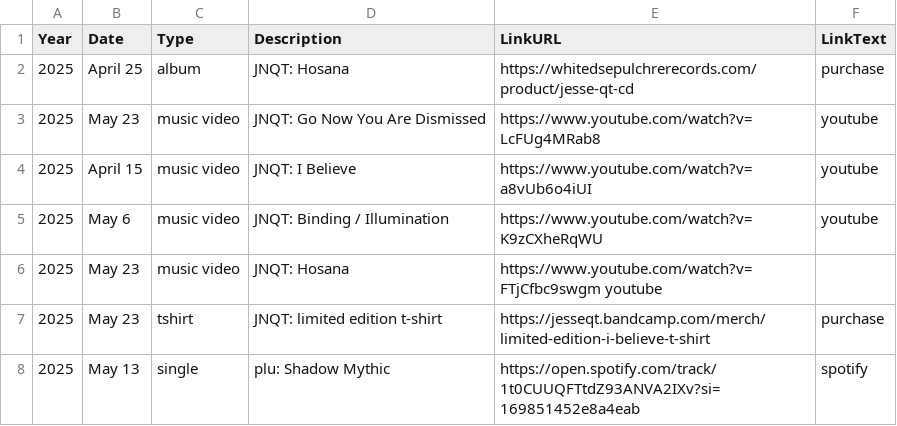
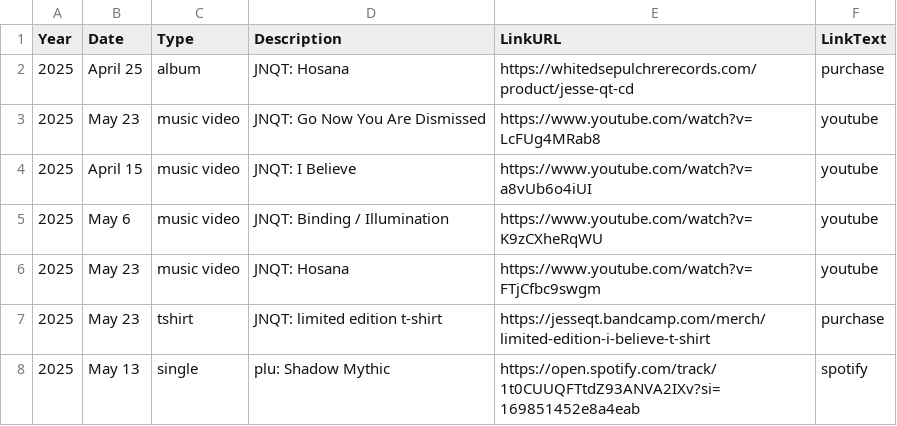
Before and after one commit to usefulparade/jnqt, a CSV file: archive.csv, drawn as a sheet; only a part is shown.

Commit message:
Update archive.csv
more format fixes

```diff
--- a/archive.csv
+++ b/archive.csv
@@ -5,3 +5,3 @@ Year,Date,Type,Description,LinkURL,LinkText
 2025, May 6, music video, JNQT: Binding / Illumination, https://www.youtube.com/watch?v=K9zCXheRqWU, youtube
-2025, May 23, music video, JNQT: Hosana, https://www.youtube.com/watch?v=FTjCfbc9swgm youtube
+2025, May 23, music video, JNQT: Hosana, https://www.youtube.com/watch?v=FTjCfbc9swgm, youtube
 2025, May 23, tshirt, JNQT: limited edition t-shirt, https://jesseqt.bandcamp.com/merch/limited-edition-i-believe-t-shirt, purchase
```
